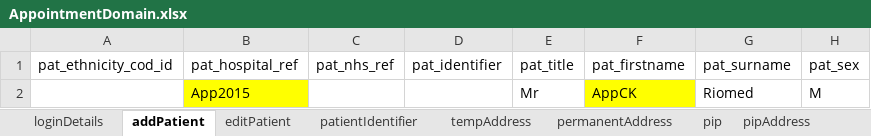
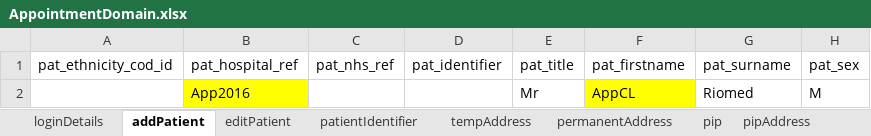
Before and after one commit to manojvyavahare27/ReleaseC4Automation, an Excel workbook: ExcelFiles/AppointmentDomain.xlsx, sheet addPatient, drawn as a sheet; only a part is shown; values as stored, in another font and other column widths than the file's, no borders; the diff names each change by its address in the sheet, - before the commit and + after, or states it on an @@ line.

```diff
--- a/ExcelFiles/AppointmentDomain.xlsx (sheet addPatient)
+++ b/ExcelFiles/AppointmentDomain.xlsx (sheet addPatient)
-B2 (pat_hospital_ref): App2015
+B2 (pat_hospital_ref): App2016
-F2 (pat_firstname): AppCK
+F2 (pat_firstname): AppCL
```
Also changed, not shown: sheet patientIdentifier, sheet editPatient, 5 other files.
